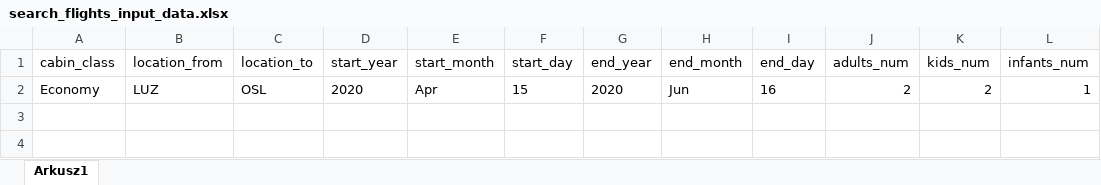
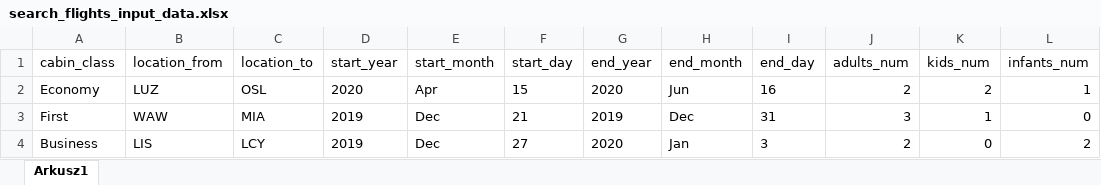
Before and after one commit to startrug/selenium-python-framework, an Excel workbook: utils/search_flights_input_data.xlsx, sheet Arkusz1, drawn as a sheet; values as stored, in another font and other column widths than the file's, no borders; the diff names each change by its address in the sheet, - before the commit and + after, or states it on an @@ line.

```diff
--- a/utils/search_flights_input_data.xlsx (sheet Arkusz1)
+++ b/utils/search_flights_input_data.xlsx (sheet Arkusz1)
+row 3: First | WAW | MIA | 2019 | Dec | 21 | 2019 | Dec | 31 | 3 | 1 | 0
+row 4: Business | LIS | LCY | 2019 | Dec | 27 | 2020 | Jan | 3 | 2 | 0 | 2
```
Also changed, not shown: 2 other files.
